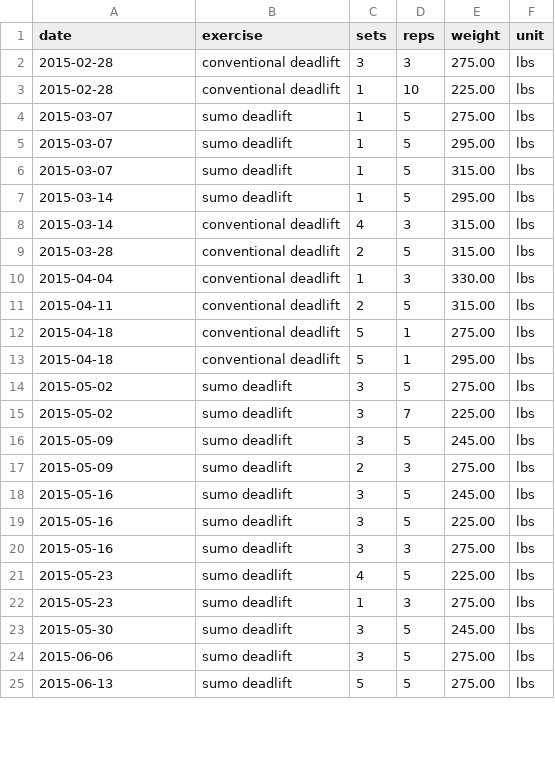
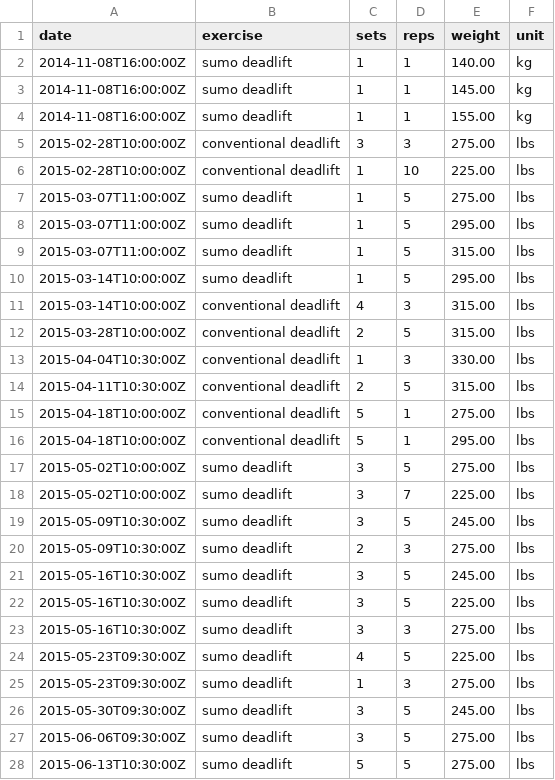
Before and after one commit to jonfk/training-log-analysis, a CSV file: ipython/data/deadlift.csv, drawn as a sheet; only a part is shown; the diff covers the shown part only.

```diff
--- a/ipython/data/deadlift.csv
+++ b/ipython/data/deadlift.csv
@@ -1,25 +1,28 @@
 date,exercise,sets,reps,weight,unit
-2015-02-28,conventional deadlift,3,3,275.00,lbs
-2015-02-28,conventional deadlift,1,10,225.00,lbs
-2015-03-07,sumo deadlift,1,5,275.00,lbs
-2015-03-07,sumo deadlift,1,5,295.00,lbs
-2015-03-07,sumo deadlift,1,5,315.00,lbs
-2015-03-14,sumo deadlift,1,5,295.00,lbs
-2015-03-14,conventional deadlift,4,3,315.00,lbs
-2015-03-28,conventional deadlift,2,5,315.00,lbs
-2015-04-04,conventional deadlift,1,3,330.00,lbs
-2015-04-11,conventional deadlift,2,5,315.00,lbs
-2015-04-18,conventional deadlift,5,1,275.00,lbs
-2015-04-18,conventional deadlift,5,1,295.00,lbs
-2015-05-02,sumo deadlift,3,5,275.00,lbs
-2015-05-02,sumo deadlift,3,7,225.00,lbs
-2015-05-09,sumo deadlift,3,5,245.00,lbs
-2015-05-09,sumo deadlift,2,3,275.00,lbs
-2015-05-16,sumo deadlift,3,5,245.00,lbs
-2015-05-16,sumo deadlift,3,5,225.00,lbs
-2015-05-16,sumo deadlift,3,3,275.00,lbs
-2015-05-23,sumo deadlift,4,5,225.00,lbs
-2015-05-23,sumo deadlift,1,3,275.00,lbs
-2015-05-30,sumo deadlift,3,5,245.00,lbs
-2015-06-06,sumo deadlift,3,5,275.00,lbs
-2015-06-13,sumo deadlift,5,5,275.00,lbs
+2014-11-08T16:00:00Z,sumo deadlift,1,1,140.00,kg
+2014-11-08T16:00:00Z,sumo deadlift,1,1,145.00,kg
+2014-11-08T16:00:00Z,sumo deadlift,1,1,155.00,kg
+2015-02-28T10:00:00Z,conventional deadlift,3,3,275.00,lbs
+2015-02-28T10:00:00Z,conventional deadlift,1,10,225.00,lbs
+2015-03-07T11:00:00Z,sumo deadlift,1,5,275.00,lbs
+2015-03-07T11:00:00Z,sumo deadlift,1,5,295.00,lbs
+2015-03-07T11:00:00Z,sumo deadlift,1,5,315.00,lbs
+2015-03-14T10:00:00Z,sumo deadlift,1,5,295.00,lbs
+2015-03-14T10:00:00Z,conventional deadlift,4,3,315.00,lbs
+2015-03-28T10:00:00Z,conventional deadlift,2,5,315.00,lbs
+2015-04-04T10:30:00Z,conventional deadlift,1,3,330.00,lbs
+2015-04-11T10:30:00Z,conventional deadlift,2,5,315.00,lbs
+2015-04-18T10:00:00Z,conventional deadlift,5,1,275.00,lbs
+2015-04-18T10:00:00Z,conventional deadlift,5,1,295.00,lbs
+2015-05-02T10:00:00Z,sumo deadlift,3,5,275.00,lbs
+2015-05-02T10:00:00Z,sumo deadlift,3,7,225.00,lbs
+2015-05-09T10:30:00Z,sumo deadlift,3,5,245.00,lbs
+2015-05-09T10:30:00Z,sumo deadlift,2,3,275.00,lbs
+2015-05-16T10:30:00Z,sumo deadlift,3,5,245.00,lbs
+2015-05-16T10:30:00Z,sumo deadlift,3,5,225.00,lbs
+2015-05-16T10:30:00Z,sumo deadlift,3,3,275.00,lbs
+2015-05-23T09:30:00Z,sumo deadlift,4,5,225.00,lbs
+2015-05-23T09:30:00Z,sumo deadlift,1,3,275.00,lbs
+2015-05-30T09:30:00Z,sumo deadlift,3,5,245.00,lbs
+2015-06-06T09:30:00Z,sumo deadlift,3,5,275.00,lbs
+2015-06-13T10:30:00Z,sumo deadlift,5,5,275.00,lbs
```
Also changed, not shown: 6 edited cells elsewhere in this file, ipython/data/all.csv, ipython/data/allSquats.csv, 4 other files.
